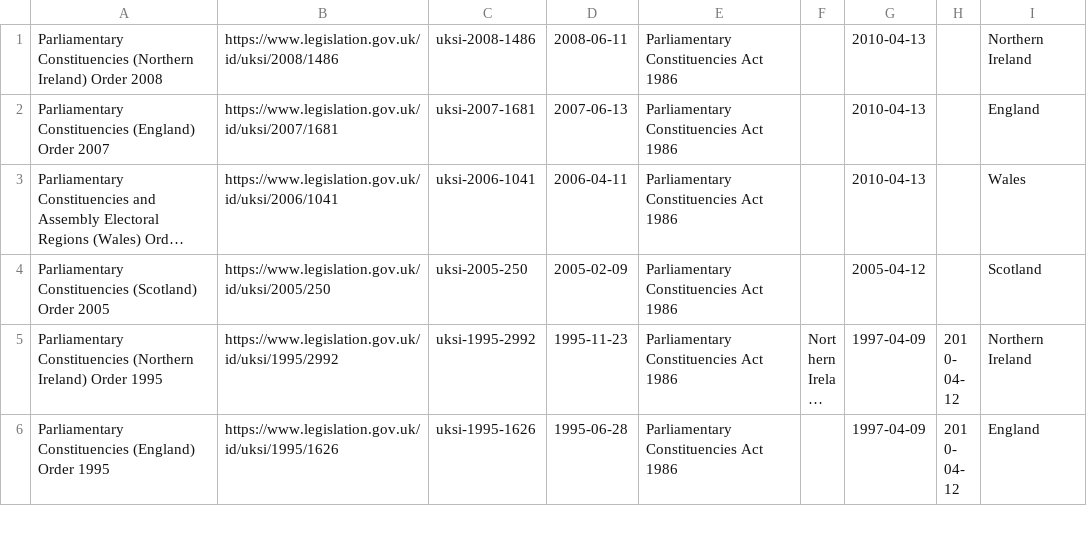
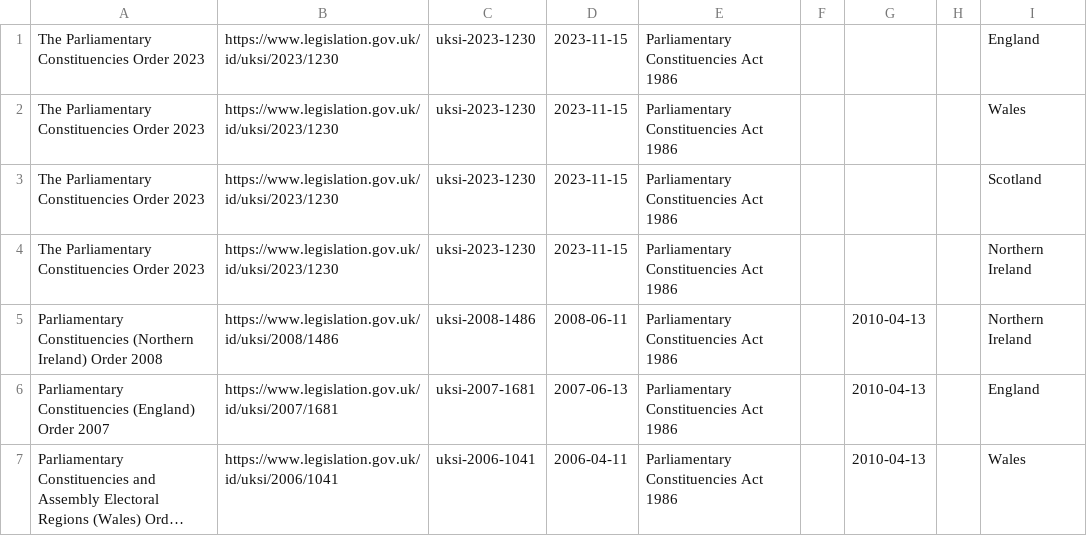
Before and after one commit to ukparliament/psephology, a CSV file: db/data/legislation/orders.csv, drawn as a sheet; only a part is shown; the shorter side is filled out with more unchanged rows; long unchanged cells end in …; the diff names each change by its address in the sheet, - before the commit and + after, or states it on an @@ line.

Commit message:
added 2023 order

```diff
--- a/db/data/legislation/orders.csv
+++ b/db/data/legislation/orders.csv
+row 1: The Parliamentary Constituencies Order 2023 | https://www.legislation.gov.uk/id/uksi/2023/1230 | uksi-2023-1230 | 2023-11-15 | Parliamentary Constituencies Act 1986 |  |  |  | England
+row 2: The Parliamentary Constituencies Order 2023 | https://www.legislation.gov.uk/id/uksi/2023/1230 | uksi-2023-1230 | 2023-11-15 | Parliamentary Constituencies Act 1986 |  |  |  | Wales
+row 3: The Parliamentary Constituencies Order 2023 | https://www.legislation.gov.uk/id/uksi/2023/1230 | uksi-2023-1230 | 2023-11-15 | Parliamentary Constituencies Act 1986 |  |  |  | Scotland
+row 4: The Parliamentary Constituencies Order 2023 | https://www.legislation.gov.uk/id/uksi/2023/1230 | uksi-2023-1230 | 2023-11-15 | Parliamentary Constituencies Act 1986 |  |  |  | Northern Ireland
```
